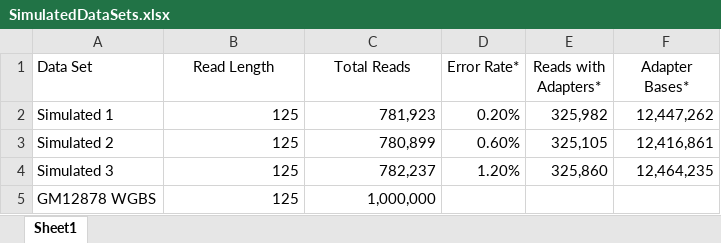
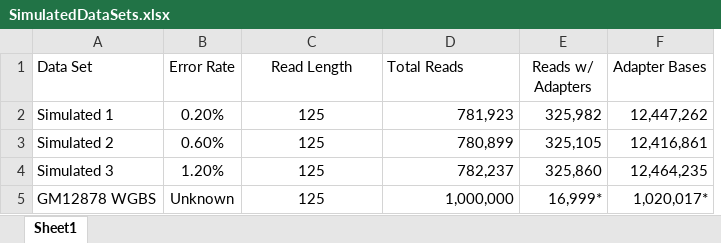
Before and after one commit to jdidion/atropos, an Excel workbook: paper/results/SimulatedDataSets.xlsx, sheet Sheet1, drawn as a sheet; values as stored, in another font and other column widths than the file's, no borders; removed rows and columns are numbered as before the commit, all else as after; the diff names each change by its address in the sheet, - before the commit and + after, or states it on an @@ line.

Commit message:
add latex version of table of data sets

```diff
--- a/paper/results/SimulatedDataSets.xlsx (sheet Sheet1)
+++ b/paper/results/SimulatedDataSets.xlsx (sheet Sheet1)
+column B (Error Rate), rows 2-5: 0.20% | 0.60% | 1.20% | Unknown
-column D (Error Rate*), rows 2-4: 0.20% | 0.60% | 1.20%
-D1 alignment: center
+D1 alignment: left
-E1: Reads with Adapters*
+E1: Reads w/ Adapters
-F1: Adapter Bases*
+F1: Adapter Bases
-C2:C5 alignment: right
+C2:C5 alignment: center
-E5 (Reads w/ Adapters): (empty)
+E5 (Reads w/ Adapters): 16,999*
-F5 (Adapter Bases): (empty)
+F5 (Adapter Bases): 1,020,017*
```
Also changed, not shown: 1 other file.
